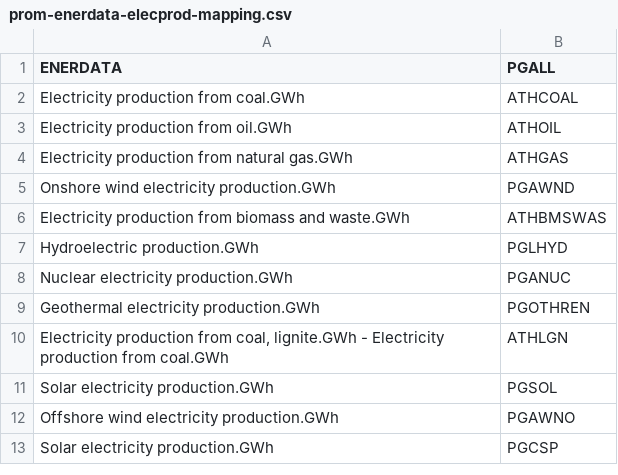
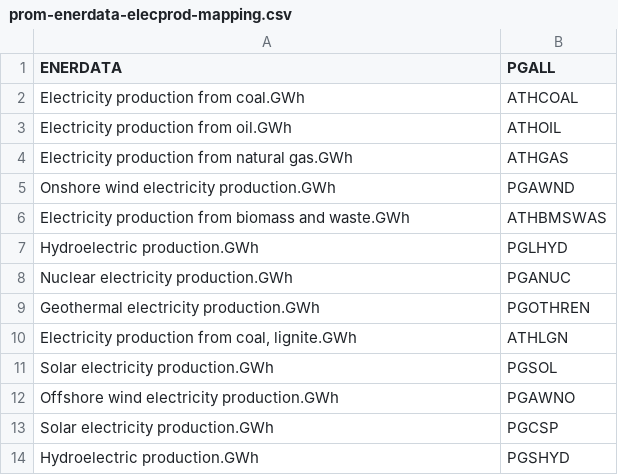
Before and after one commit to e3modelling/mrprom, a CSV file: inst/extdata/sectoral/prom-enerdata-elecprod-mapping.csv, drawn as a sheet.

Commit message:
add calcEMBER production

```diff
--- a/inst/extdata/sectoral/prom-enerdata-elecprod-mapping.csv
+++ b/inst/extdata/sectoral/prom-enerdata-elecprod-mapping.csv
@@ -9,3 +9,3 @@ Nuclear electricity production.GWh,PGANUC
 Geothermal electricity production.GWh,PGOTHREN
-"Electricity production from coal, lignite.GWh - Electricity production from coal.GWh",ATHLGN
+"Electricity production from coal, lignite.GWh",ATHLGN
 Solar electricity production.GWh,PGSOL
@@ -13 +13,2 @@ Offshore wind electricity production.GWh,PGAWNO
 Solar electricity production.GWh,PGCSP
+Hydroelectric production.GWh,PGSHYD
```
Also changed, not shown: 2 other files.
